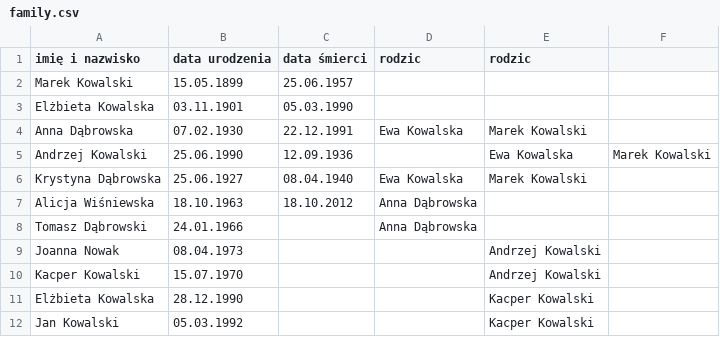
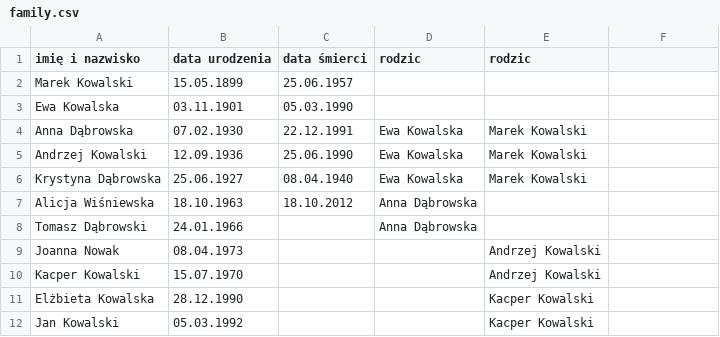
Before and after one commit to kdmitruk/java_lab_2024, a CSV file: genealogy/family.csv, drawn as a sheet.

```diff
--- a/genealogy/family.csv
+++ b/genealogy/family.csv
@@ -2,5 +2,5 @@ imię i nazwisko,data urodzenia,data śmierci,rodzic,rodzic
 Marek Kowalski,15.05.1899,25.06.1957,,
-Elżbieta Kowalska,03.11.1901,05.03.1990,,
+Ewa Kowalska,03.11.1901,05.03.1990,,
 Anna Dąbrowska,07.02.1930,22.12.1991,Ewa Kowalska,Marek Kowalski
-Andrzej Kowalski,25.06.1990,12.09.1936,,Ewa Kowalska,Marek Kowalski
+Andrzej Kowalski,12.09.1936,25.06.1990,Ewa Kowalska,Marek Kowalski
 Krystyna Dąbrowska,25.06.1927,08.04.1940,Ewa Kowalska,Marek Kowalski
```
Also changed, not shown: 2 other files.
